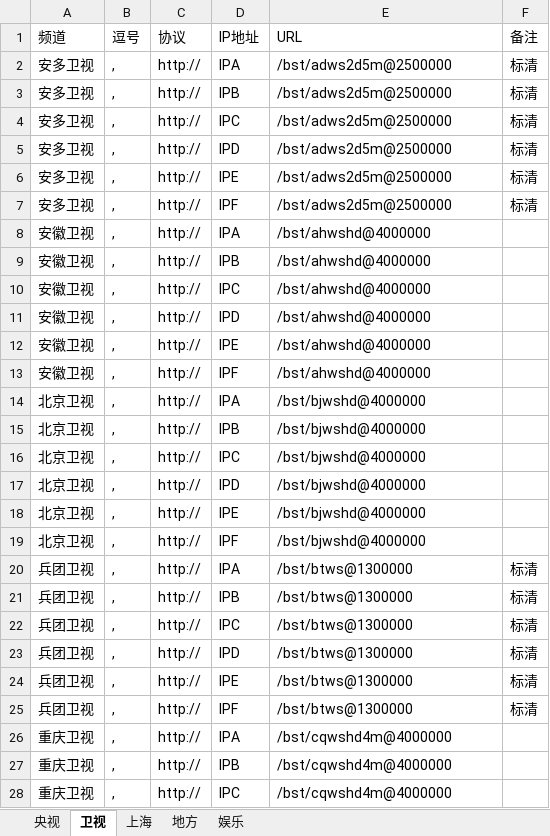
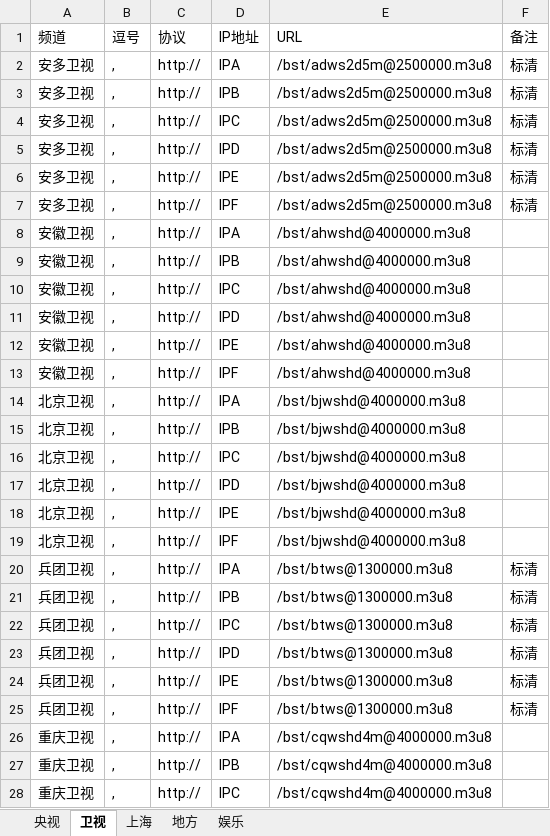
Before and after one commit to Alonso0729/Television, an Excel workbook: 直播源汇总文档/其他文档/肥羊百视通.xlsx, sheet 卫视, drawn as a sheet; only a part is shown; values as stored, in another font and other column widths than the file's, no borders; the diff covers the shown part only; the diff names each change by its address in the sheet, - before the commit and + after, or states it on an @@ line.

```diff
--- a/直播源汇总文档/其他文档/肥羊百视通.xlsx (sheet 卫视)
+++ b/直播源汇总文档/其他文档/肥羊百视通.xlsx (sheet 卫视)
-E2:E7 (URL): /bst/adws2d5m@2500000
+E2:E7 (URL): /bst/adws2d5m@2500000.m3u8
-E8:E13 (URL): /bst/ahwshd@4000000
+E8:E13 (URL): /bst/ahwshd@4000000.m3u8
-E14:E19 (URL): /bst/bjwshd@4000000
+E14:E19 (URL): /bst/bjwshd@4000000.m3u8
-E20:E25 (URL): /bst/btws@1300000
+E20:E25 (URL): /bst/btws@1300000.m3u8
-E26:E28 (URL): /bst/cqwshd4m@4000000
+E26:E28 (URL): /bst/cqwshd4m@4000000.m3u8
```
Also changed, not shown: other rows of this sheet, sheet 上海, sheet 央视, sheet 娱乐, sheet 地方, 直播源汇总文档/其他文档/itv代理线路填充模版.xlsx, 直播源汇总文档/其他文档/常看频道直播源统计.xlsx, 3 other files.
